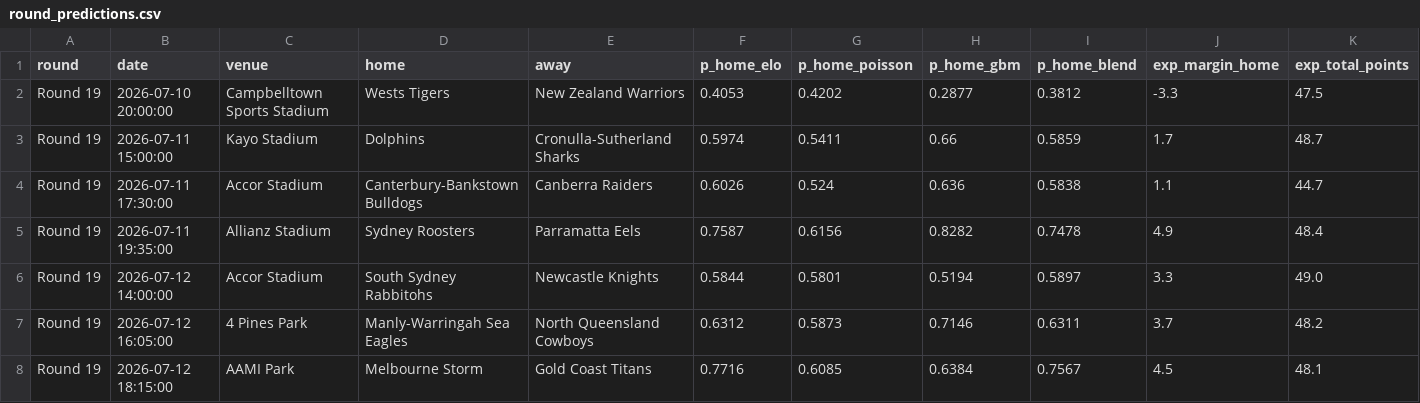
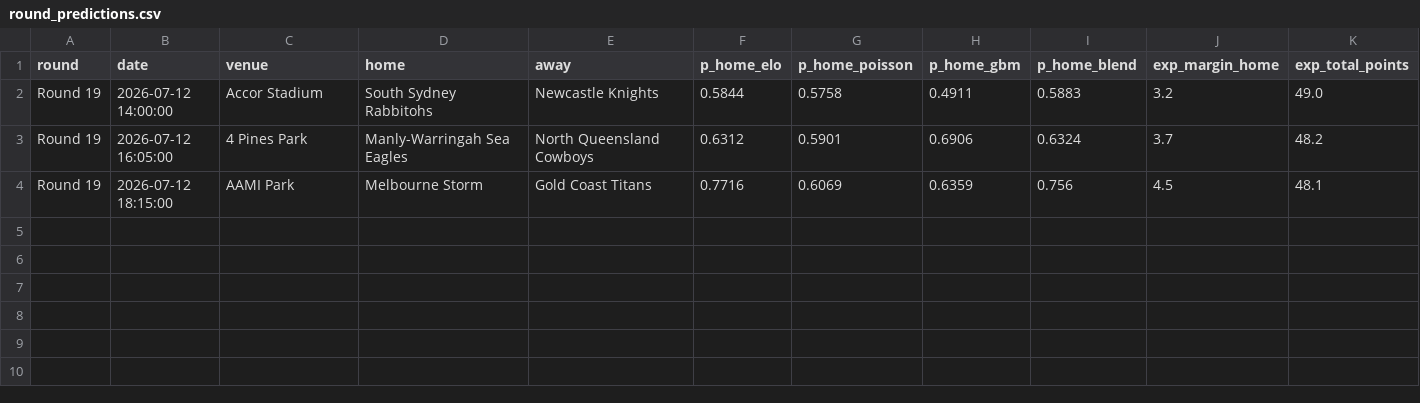
Before and after one commit to EJMC95/crypto-trading-bot, a CSV file: nrl-predictor/outputs/round_predictions.csv, drawn as a sheet.

```diff
--- a/nrl-predictor/outputs/round_predictions.csv
+++ b/nrl-predictor/outputs/round_predictions.csv
@@ -1,8 +1,4 @@
 round,date,venue,home,away,p_home_elo,p_home_poisson,p_home_gbm,p_home_blend,exp_margin_home,exp_total_points
-Round 19,2026-07-10 20:00:00,Campbelltown Sports Stadium,Wests Tigers,New Zealand Warriors,0.4053,0.4202,0.2877,0.3812,-3.3,47.5
-Round 19,2026-07-11 15:00:00,Kayo Stadium,Dolphins,Cronulla-Sutherland Sharks,0.5974,0.5411,0.66,0.5859,1.7,48.7
-Round 19,2026-07-11 17:30:00,Accor Stadium,Canterbury-Bankstown Bulldogs,Canberra Raiders,0.6026,0.524,0.636,0.5838,1.1,44.7
-Round 19,2026-07-11 19:35:00,Allianz Stadium,Sydney Roosters,Parramatta Eels,0.7587,0.6156,0.8282,0.7478,4.9,48.4
-Round 19,2026-07-12 14:00:00,Accor Stadium,South Sydney Rabbitohs,Newcastle Knights,0.5844,0.5801,0.5194,0.5897,3.3,49.0
-Round 19,2026-07-12 16:05:00,4 Pines Park,Manly-Warringah Sea Eagles,North Queensland Cowboys,0.6312,0.5873,0.7146,0.6311,3.7,48.2
-Round 19,2026-07-12 18:15:00,AAMI Park,Melbourne Storm,Gold Coast Titans,0.7716,0.6085,0.6384,0.7567,4.5,48.1
+Round 19,2026-07-12 14:00:00,Accor Stadium,South Sydney Rabbitohs,Newcastle Knights,0.5844,0.5758,0.4911,0.5883,3.2,49.0
+Round 19,2026-07-12 16:05:00,4 Pines Park,Manly-Warringah Sea Eagles,North Queensland Cowboys,0.6312,0.5901,0.6906,0.6324,3.7,48.2
+Round 19,2026-07-12 18:15:00,AAMI Park,Melbourne Storm,Gold Coast Titans,0.7716,0.6069,0.6359,0.756,4.5,48.1
```
Also changed, not shown: nrl-predictor/outputs/paper_ledger.csv, nrl-predictor/outputs/round_market.csv, 27 other files.
